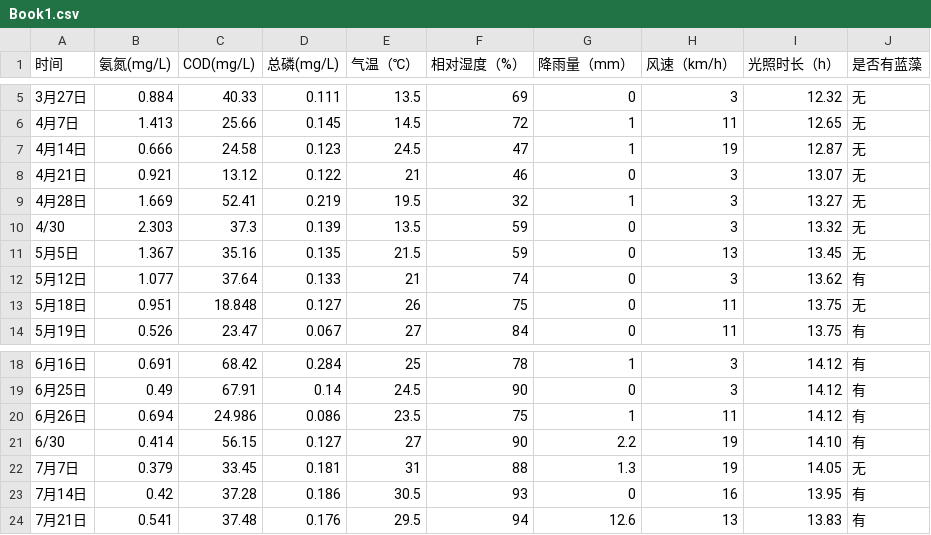
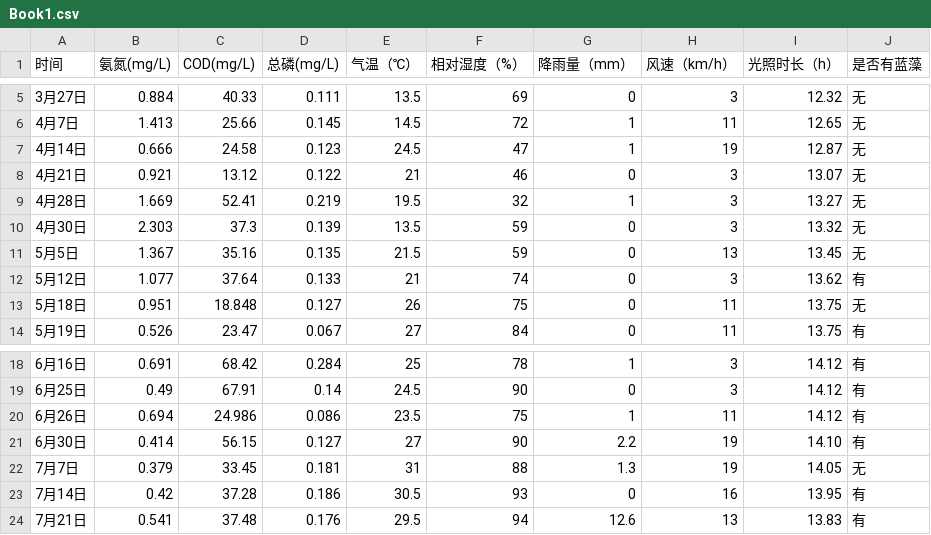
Before and after one commit to dlagez/python, a CSV file: data/sh/Book1.csv, drawn as a sheet; only a part is shown, gaps mark what is left out.

```diff
--- a/data/sh/Book1.csv
+++ b/data/sh/Book1.csv
@@ -9,3 +9,3 @@
 4月28日,1.669,52.41,0.219,19.5,32,1,3,13.27,无
-4/30,2.303,37.3,0.139,13.5,59,0,3,13.32,无
+4月30日,2.303,37.3,0.139,13.5,59,0,3,13.32,无
 5月5日,1.367,35.16,0.135,21.5,59,0,13,13.45,无
@@ -20,3 +20,3 @@
 6月26日,0.694 ,24.986 ,0.086 ,23.5,75,1,11,14.12,有
-6/30,0.414,56.15,0.127,27,90,2.2,19,14.10 ,有
+6月30日,0.414,56.15,0.127,27,90,2.2,19,14.10 ,有
 7月7日,0.379,33.45,0.181,31,88,1.3,19,14.05,无
```
Also changed, not shown: 6 other files.
